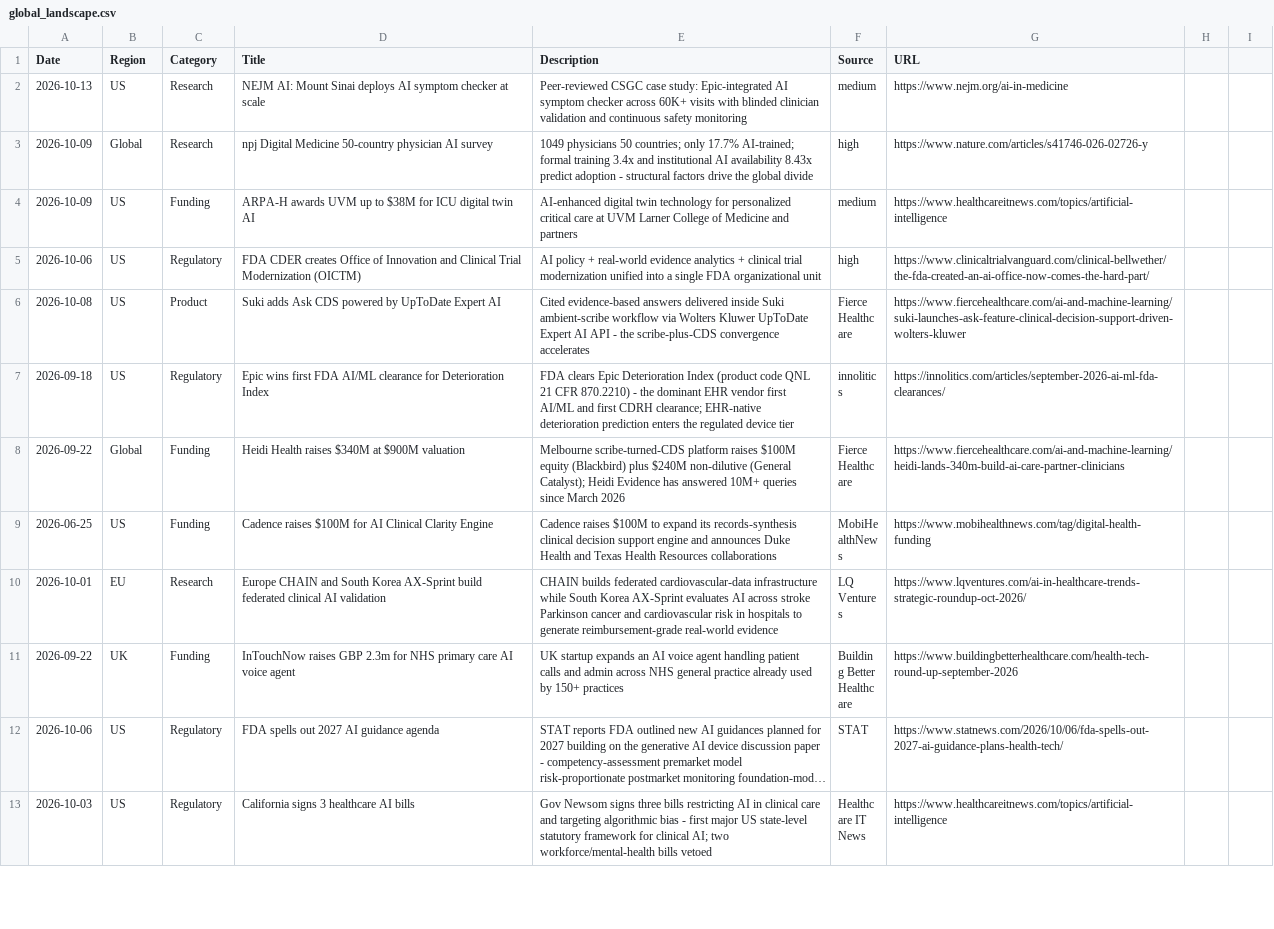
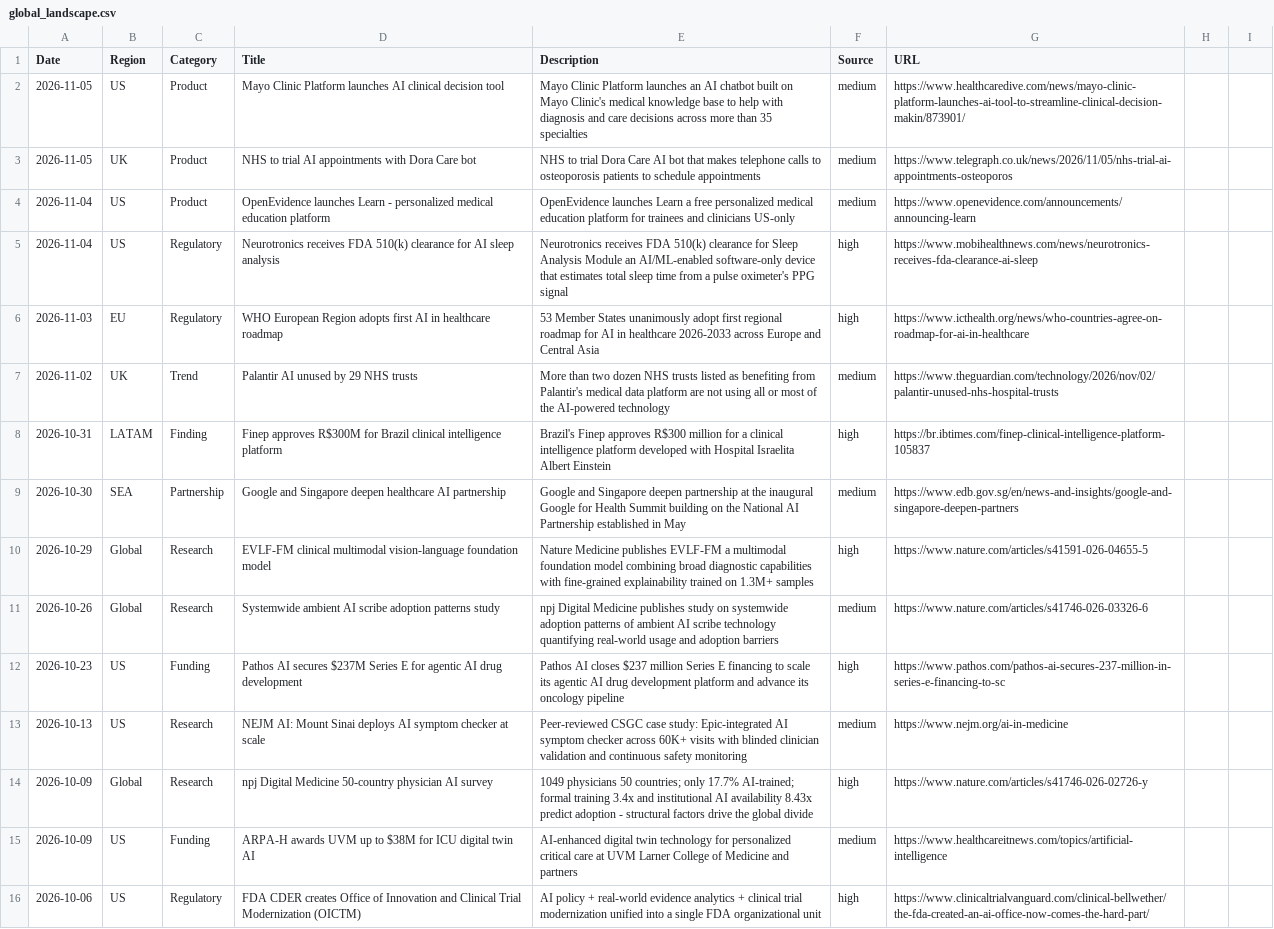
Before and after one commit to vivmuk/OpenEvidence, a CSV file: data/global_landscape.csv, drawn as a sheet; only a part is shown; the shorter side is filled out with more unchanged rows; long unchanged cells end in …; the diff names each change by its address in the sheet, - before the commit and + after, or states it on an @@ line.

Commit message:
Weekly global landscape update: 2026-11-07 — 11 new timeline entries (Mayo Clinic AI tool, NHS Dora Care, OpenEvidence Learn, Neurotronics FDA clearance, WHO EU AI roadmap, Pathos AI $237M Series E, Finep R$300M Brazil, Google-Singapore partnership, EVLF-FM multimodal model, ambient scribe adoption study, Palantir NHS gap), 4 regulatory entries (FDA Class II cervical cytology, FDA AI software warning letter, WHO AI roadmap, FDA agentic AI framework), 2 new trends (multimodal vision-language models, NHS AI appointment automation)

```diff
--- a/data/global_landscape.csv
+++ b/data/global_landscape.csv
+row 2: 2026-11-05 | US | Product | Mayo Clinic Platform launches AI clinical decision tool | Mayo Clinic Platform launches an AI chatbot built on Mayo Clinic's medical knowledge base to help with diagnosis and care decisions across more than 35 specialties | medium | https://www.healthcaredive.com/news/mayo-clinic-platform-launches-ai-tool-to-streamline-clinical-decision-makin/873901/
+row 3: 2026-11-05 | UK | Product | NHS to trial AI appointments with Dora Care bot | NHS to trial Dora Care AI bot that makes telephone calls to osteoporosis patients to schedule appointments | medium | https://www.telegraph.co.uk/news/2026/11/05/nhs-trial-ai-appointments-osteoporos
+row 4: 2026-11-04 | US | Product | OpenEvidence launches Learn - personalized medical education platform | OpenEvidence launches Learn a free personalized medical education platform for trainees and clinicians US-only | medium | https://www.openevidence.com/announcements/announcing-learn
+row 5: 2026-11-04 | US | Regulatory | Neurotronics receives FDA 510(k) clearance for AI sleep analysis | Neurotronics receives FDA 510(k) clearance for Sleep Analysis Module an AI/ML-enabled software-only device that estimates total sleep time from a pulse oximeter's PPG signal | high | https://www.mobihealthnews.com/news/neurotronics-receives-fda-clearance-ai-sleep
+row 6: 2026-11-03 | EU | Regulatory | WHO European Region adopts first AI in healthcare roadmap | 53 Member States unanimously adopt first regional roadmap for AI in healthcare 2026-2033 across Europe and Central Asia | high | https://www.icthealth.org/news/who-countries-agree-on-roadmap-for-ai-in-healthcare
+row 7: 2026-11-02 | UK | Trend | Palantir AI unused by 29 NHS trusts | More than two dozen NHS trusts listed as benefiting from Palantir's medical data platform are not using all or most of the AI-powered technology | medium | https://www.theguardian.com/technology/2026/nov/02/palantir-unused-nhs-hospital-trusts
+row 8: 2026-10-31 | LATAM | Finding | Finep approves R$300M for Brazil clinical intelligence platform | Brazil's Finep approves R$300 million for a clinical intelligence platform developed with Hospital Israelita Albert Einstein | high | https://br.ibtimes.com/finep-clinical-intelligence-platform-105837
+row 9: 2026-10-30 | SEA | Partnership | Google and Singapore deepen healthcare AI partnership | Google and Singapore deepen partnership at the inaugural Google for Health Summit building on the National AI Partnership established in May | medium | https://www.edb.gov.sg/en/news-and-insights/google-and-singapore-deepen-partners
+row 10: 2026-10-29 | Global | Research | EVLF-FM clinical multimodal vision-language foundation model | Nature Medicine publishes EVLF-FM a multimodal foundation model combining broad diagnostic capabilities with fine-grained explainability trained on 1.3M+ samples | high | https://www.nature.com/articles/s41591-026-04655-5
+row 11: 2026-10-26 | Global | Research | Systemwide ambient AI scribe adoption patterns study | npj Digital Medicine publishes study on systemwide adoption patterns of ambient AI scribe technology quantifying real-world usage and adoption barriers | medium | https://www.nature.com/articles/s41746-026-03326-6
+row 12: 2026-10-23 | US | Funding | Pathos AI secures $237M Series E for agentic AI drug development | Pathos AI closes $237 million Series E financing to scale its agentic AI drug development platform and advance its oncology pipeline | high | https://www.pathos.com/pathos-ai-secures-237-million-in-series-e-financing-to-sc
```
Also changed, not shown: 6 other files.
